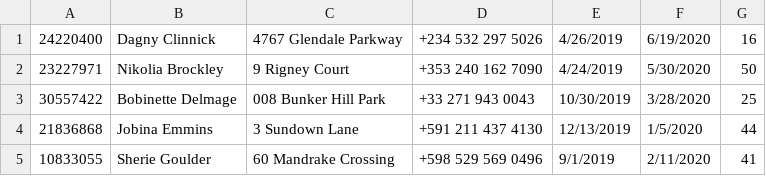
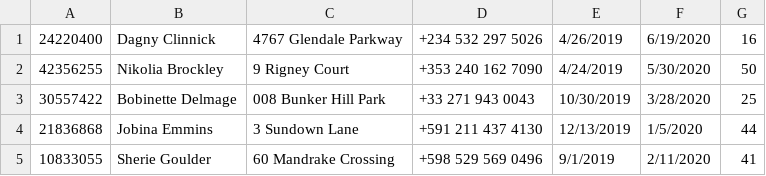
Before and after one commit to andy10134/poo, a CSV file: practica2/punto4/contratados.csv, drawn as a sheet.

Commit message:
punto 5 teminado

```diff
--- a/practica2/punto4/contratados.csv
+++ b/practica2/punto4/contratados.csv
@@ -1,3 +1,3 @@
 24220400,Dagny Clinnick,4767 Glendale Parkway,+234 532 297 5026,4/26/2019,6/19/2020,16
-23227971,Nikolia Brockley,9 Rigney Court,+353 240 162 7090,4/24/2019,5/30/2020,50
+42356255,Nikolia Brockley,9 Rigney Court,+353 240 162 7090,4/24/2019,5/30/2020,50
 30557422,Bobinette Delmage,008 Bunker Hill Park,+33 271 943 0043,10/30/2019,3/28/2020,25
```
Also changed, not shown: 4 other files.
